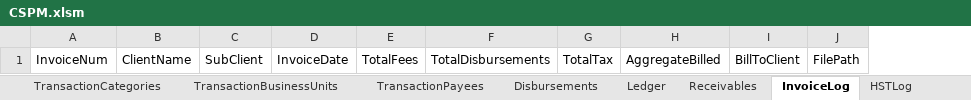
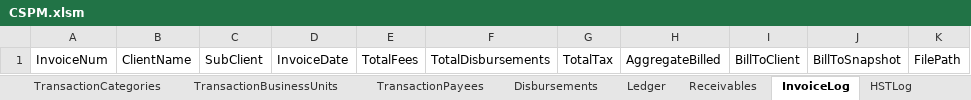
Before and after one commit to Icarus3000/CSPM, an Excel workbook: src/templates/CSPM.xlsm, sheet InvoiceLog, drawn as a sheet; values as stored, in another font and other column widths than the file's, no borders; table styles not drawn; the diff names each change by its address in the sheet, - before the commit and + after, or states it on an @@ line.

```diff
--- a/src/templates/CSPM.xlsm (sheet InvoiceLog)
+++ b/src/templates/CSPM.xlsm (sheet InvoiceLog)
+column J, row 1: BillToSnapshot
```
Also changed, not shown: sheet DraftInvoices, sheet Disbursements, sheet Matters, sheet TimeEntries, other sheet tabs, 37 other files.
